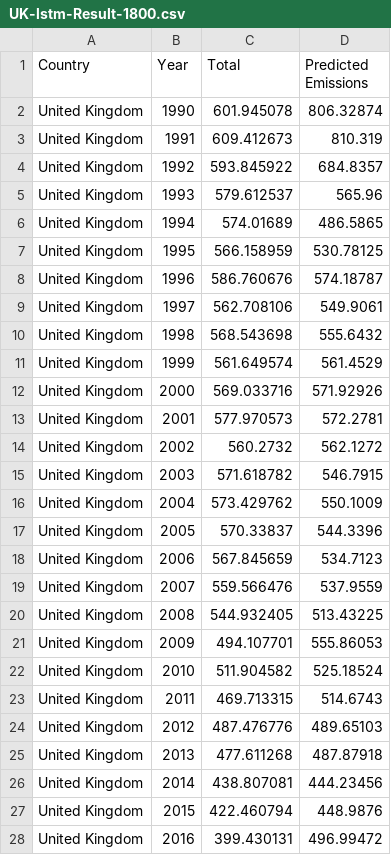
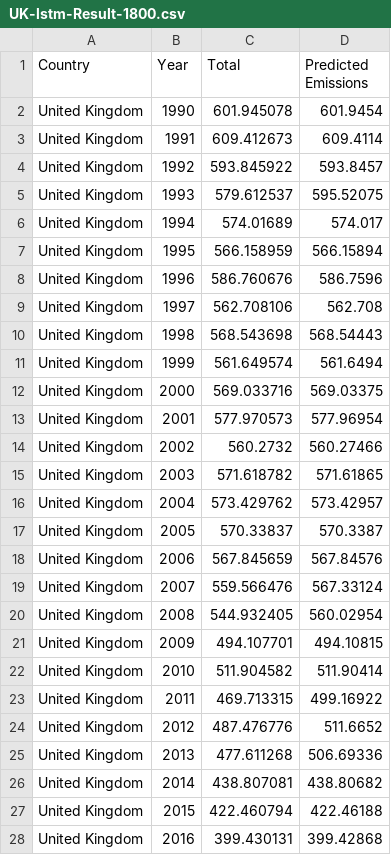
Before and after one commit to yassinmelsir/XGBoost-Vs-LSTM, a CSV file: data/results/UK-lstm-Result-1800.csv, drawn as a sheet; only a part is shown; the diff covers the shown part only.

```diff
--- a/data/results/UK-lstm-Result-1800.csv
+++ b/data/results/UK-lstm-Result-1800.csv
@@ -1,28 +1,28 @@
 Country,Year,Total,Predicted Emissions
-United Kingdom,1990,601.945078,806.32874
-United Kingdom,1991,609.412673,810.319
-United Kingdom,1992,593.845922,684.8357
-United Kingdom,1993,579.612537,565.96
-United Kingdom,1994,574.01689,486.5865
-United Kingdom,1995,566.158959,530.78125
-United Kingdom,1996,586.760676,574.18787
-United Kingdom,1997,562.708106,549.9061
-United Kingdom,1998,568.543698,555.6432
-United Kingdom,1999,561.649574,561.4529
-United Kingdom,2000,569.033716,571.92926
-United Kingdom,2001,577.970573,572.2781
-United Kingdom,2002,560.2732,562.1272
-United Kingdom,2003,571.618782,546.7915
-United Kingdom,2004,573.429762,550.1009
-United Kingdom,2005,570.33837,544.3396
-United Kingdom,2006,567.845659,534.7123
-United Kingdom,2007,559.566476,537.9559
-United Kingdom,2008,544.932405,513.43225
-United Kingdom,2009,494.107701,555.86053
-United Kingdom,2010,511.904582,525.18524
-United Kingdom,2011,469.713315,514.6743
-United Kingdom,2012,487.476776,489.65103
-United Kingdom,2013,477.611268,487.87918
-United Kingdom,2014,438.807081,444.23456
-United Kingdom,2015,422.460794,448.9876
-United Kingdom,2016,399.430131,496.99472
+United Kingdom,1990,601.945078,601.9454
+United Kingdom,1991,609.412673,609.4114
+United Kingdom,1992,593.845922,593.8457
+United Kingdom,1993,579.612537,595.52075
+United Kingdom,1994,574.01689,574.017
+United Kingdom,1995,566.158959,566.15894
+United Kingdom,1996,586.760676,586.7596
+United Kingdom,1997,562.708106,562.708
+United Kingdom,1998,568.543698,568.54443
+United Kingdom,1999,561.649574,561.6494
+United Kingdom,2000,569.033716,569.03375
+United Kingdom,2001,577.970573,577.96954
+United Kingdom,2002,560.2732,560.27466
+United Kingdom,2003,571.618782,571.61865
+United Kingdom,2004,573.429762,573.42957
+United Kingdom,2005,570.33837,570.3387
+United Kingdom,2006,567.845659,567.84576
+United Kingdom,2007,559.566476,567.33124
+United Kingdom,2008,544.932405,560.02954
+United Kingdom,2009,494.107701,494.10815
+United Kingdom,2010,511.904582,511.90414
+United Kingdom,2011,469.713315,499.16922
+United Kingdom,2012,487.476776,511.6652
+United Kingdom,2013,477.611268,506.69336
+United Kingdom,2014,438.807081,438.80682
+United Kingdom,2015,422.460794,422.46188
+United Kingdom,2016,399.430131,399.42868
```
Also changed, not shown: 5 edited cells elsewhere in this file, data/results/lstm_fs_results.csv, data/results/xg_fs_results.csv, 8 other files.
